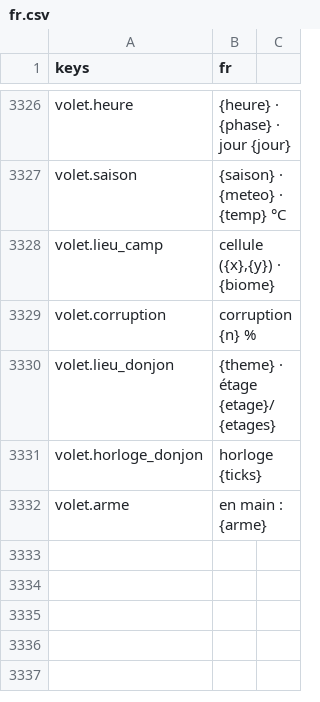
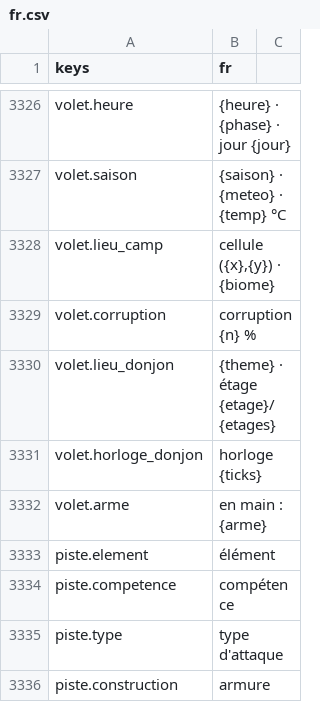
Before and after one commit to devmarcpro/sensen, a CSV file: godot/locale/fr.csv, drawn as a sheet; only a part is shown, gaps mark what is left out.

```diff
--- a/godot/locale/fr.csv
+++ b/godot/locale/fr.csv
@@ -3332 +3332,5 @@ volet.horloge_donjon,horloge {ticks}
 volet.arme,en main : {arme}
+piste.element,élément
+piste.competence,compétence
+piste.type,type d'attaque
+piste.construction,armure
```
Also changed, not shown: godot/locale/en.csv, 2 other files.
